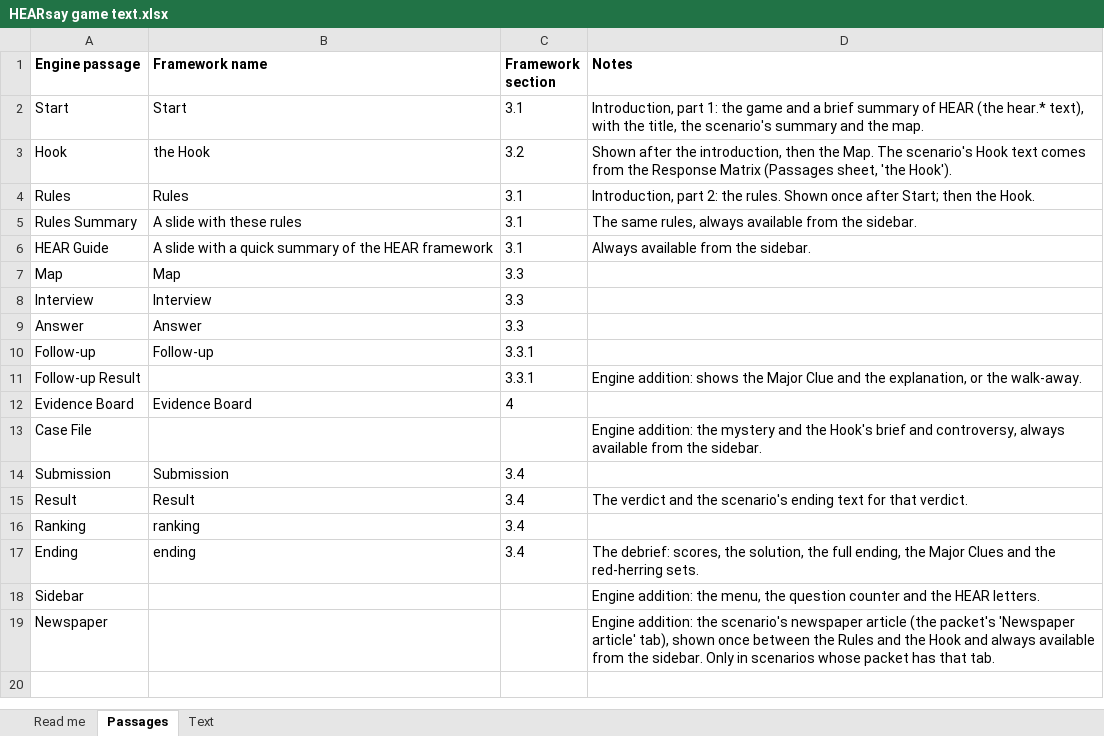
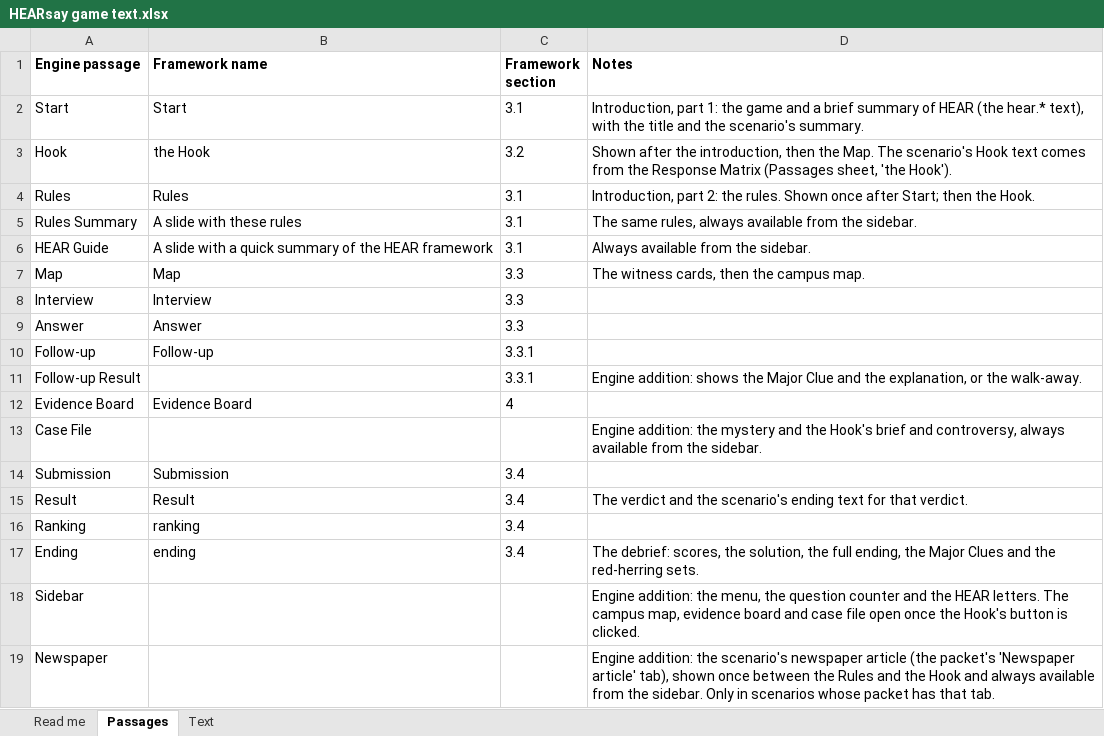
Before and after one commit to HolyTispoon/HEARsay-Mysteries, an Excel workbook: engine/HEARsay game text.xlsx, sheet Passages, drawn as a sheet; values as stored, in another font and other column widths than the file's, no borders; charts and pictures not drawn; the diff names each change by its address in the sheet, - before the commit and + after, or states it on an @@ line.

```diff
--- a/engine/HEARsay game text.xlsx (sheet Passages)
+++ b/engine/HEARsay game text.xlsx (sheet Passages)
-D2 (Notes): …with the title, the scenario's summary and the map.
+D2 (Notes): …with the title and the scenario's summary.
-D7 (Notes): (empty)
+D7 (Notes): The witness cards, then the campus map.
-D18 (Notes): …HEAR letters.
+D18 (Notes): …HEAR letters. The campus map, evidence board and case file open once the Hook's button is clicked.
```
Also changed, not shown: sheet Text, 2 other files.
